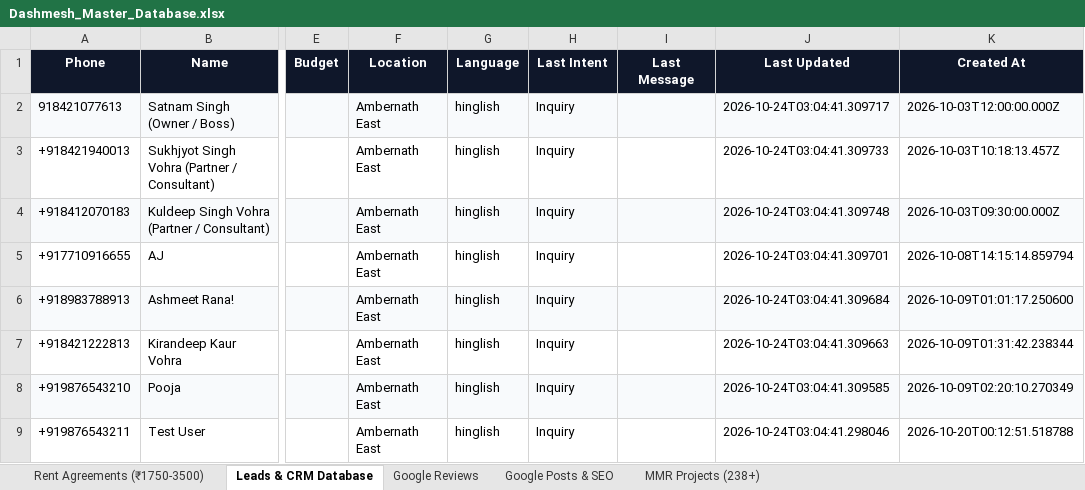
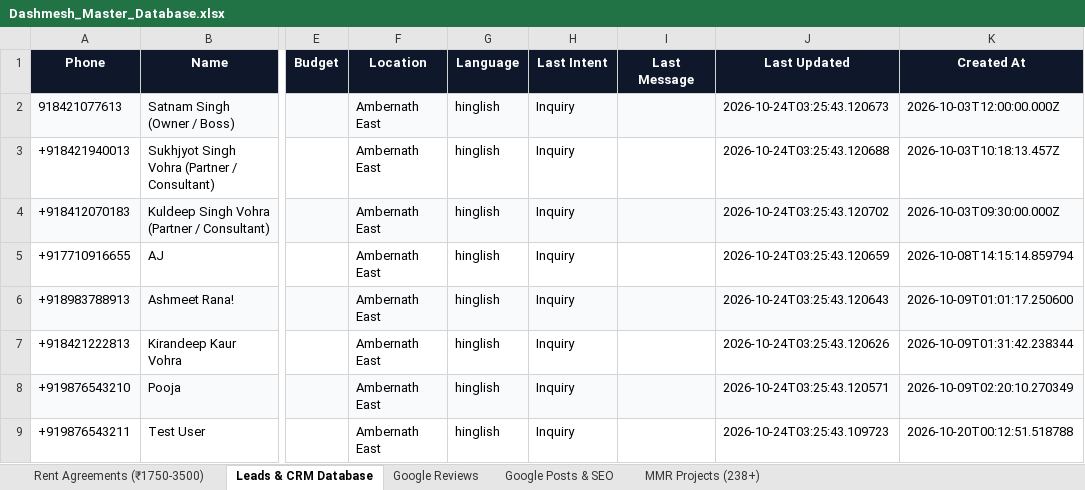
Before and after one commit to satnamsinghvohra20-art/Google-Auto-AI-work-, an Excel workbook: data/Dashmesh_Master_Database.xlsx, sheet Leads & CRM Database, drawn as a sheet; only a part is shown, gaps mark what is left out; values as stored, in another font and other column widths than the file's, no borders; the diff names each change by its address in the sheet, - before the commit and + after, or states it on an @@ line.

```diff
--- a/data/Dashmesh_Master_Database.xlsx (sheet Leads & CRM Database)
+++ b/data/Dashmesh_Master_Database.xlsx (sheet Leads & CRM Database)
-J2 (Last Updated): 2026-10-24T03:04:41.309717
+J2 (Last Updated): 2026-10-24T03:25:43.120673
-J3 (Last Updated): 2026-10-24T03:04:41.309733
+J3 (Last Updated): 2026-10-24T03:25:43.120688
-J4 (Last Updated): 2026-10-24T03:04:41.309748
+J4 (Last Updated): 2026-10-24T03:25:43.120702
-J5 (Last Updated): 2026-10-24T03:04:41.309701
+J5 (Last Updated): 2026-10-24T03:25:43.120659
-J6 (Last Updated): 2026-10-24T03:04:41.309684
+J6 (Last Updated): 2026-10-24T03:25:43.120643
-J7 (Last Updated): 2026-10-24T03:04:41.309663
+J7 (Last Updated): 2026-10-24T03:25:43.120626
-J8 (Last Updated): 2026-10-24T03:04:41.309585
+J8 (Last Updated): 2026-10-24T03:25:43.120571
-J9 (Last Updated): 2026-10-24T03:04:41.298046
+J9 (Last Updated): 2026-10-24T03:25:43.109723
```
Also changed, not shown: sheet Google Reviews, 6 other files.
